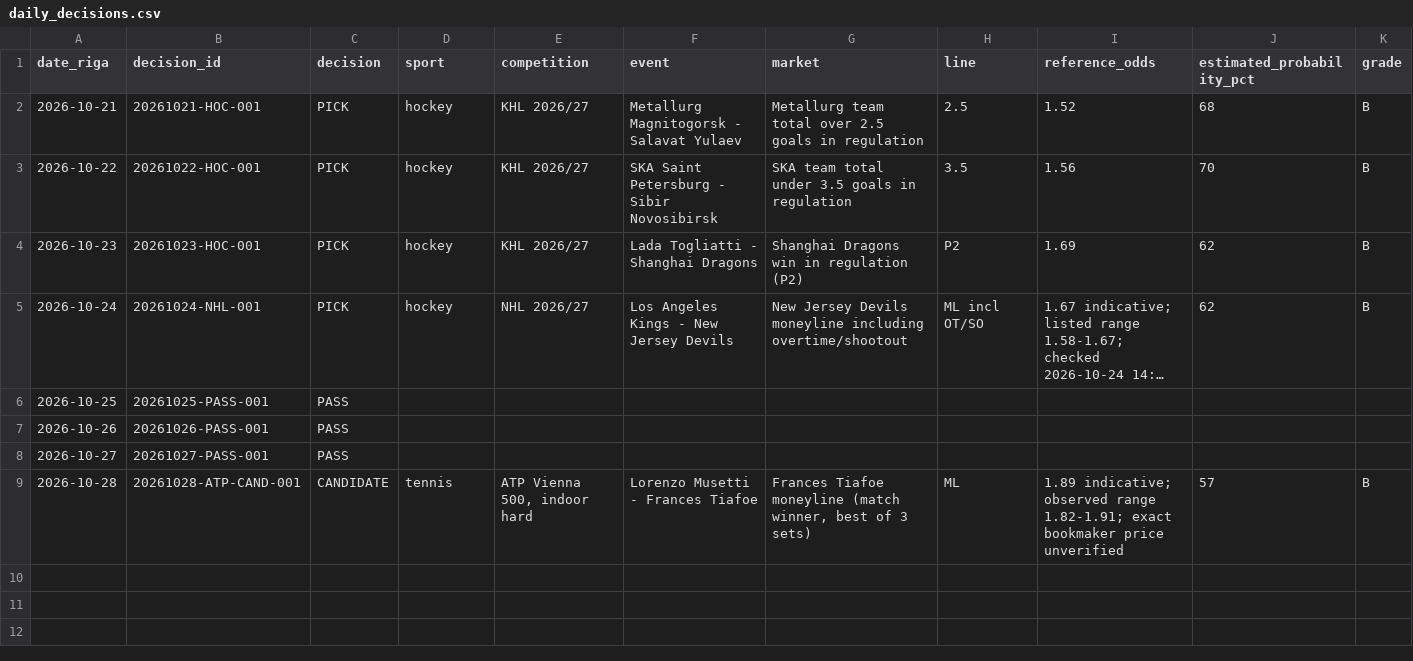
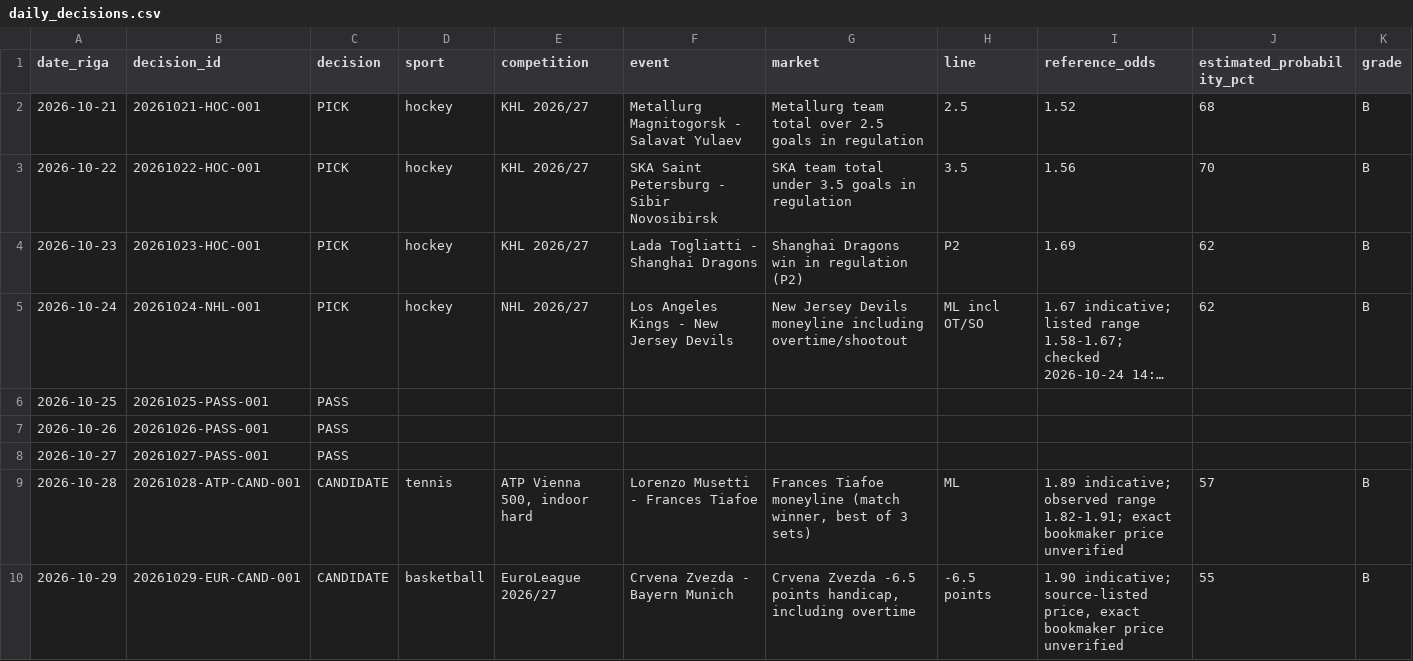
Before and after one commit to Abrukovs/ChatGPT, a CSV file: daily_decisions.csv, drawn as a sheet; only a part is shown; long unchanged cells end in …; rows hold the shown columns only; the diff names each change by its address in the sheet, - before the commit and + after, or states it on an @@ line.

Commit message:
Record 2026-10-29 EuroLeague fallback candidate

```diff
--- a/daily_decisions.csv
+++ b/daily_decisions.csv
+row 10: 2026-10-29 | 20261029-EUR-CAND-001 | CANDIDATE | basketball | EuroLeague 2026/27 | Crvena Zvezda - Bayern Munich | Crvena Zvezda -6.5 points handicap, including overtime | -6.5 points | 1.90 indicative; source-listed price, exact bookmaker price unverified | 55 | B
```
